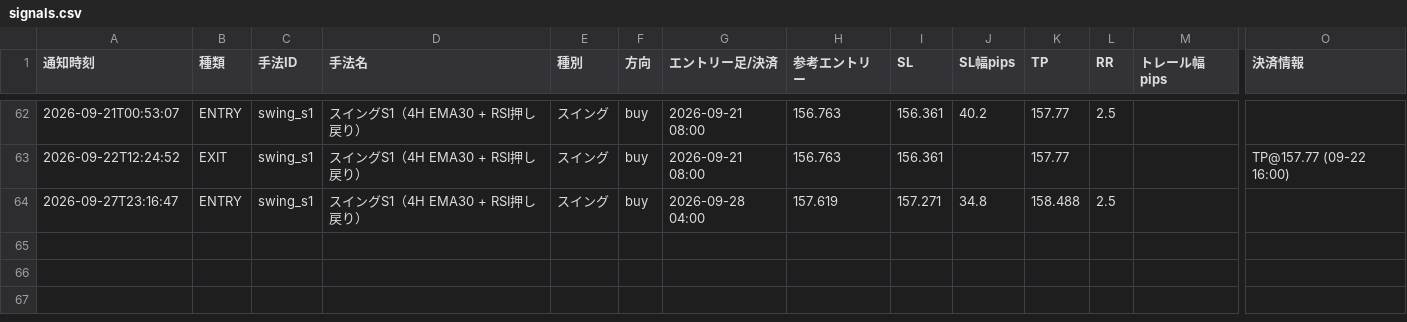
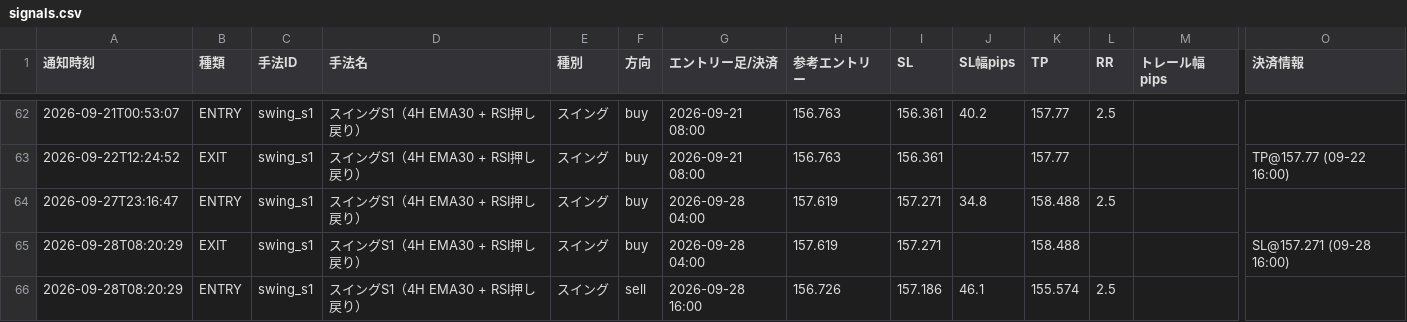
Before and after one commit to jh8mk1/zido-tuchi, a CSV file: logs/signals.csv, drawn as a sheet; only a part is shown, gaps mark what is left out; rows hold the shown columns only; the diff names each change by its address in the sheet, - before the commit and + after, or states it on an @@ line.

```diff
--- a/logs/signals.csv
+++ b/logs/signals.csv
+row 65: 2026-09-28T08:20:29 | EXIT | swing_s1 | スイングS1（4H EMA30 + RSI押し戻り） | スイング | buy | 2026-09-28 04:00 | 157.619 | 157.271 |  | 158.488 |  |  | SL@157.271 (09-28 16:00)
+row 66: 2026-09-28T08:20:29 | ENTRY | swing_s1 | スイングS1（4H EMA30 + RSI押し戻り） | スイング | sell | 2026-09-28 16:00 | 156.726 | 157.186 | 46.1 | 155.574 | 2.5
```
Also changed, not shown: 1 other file.
